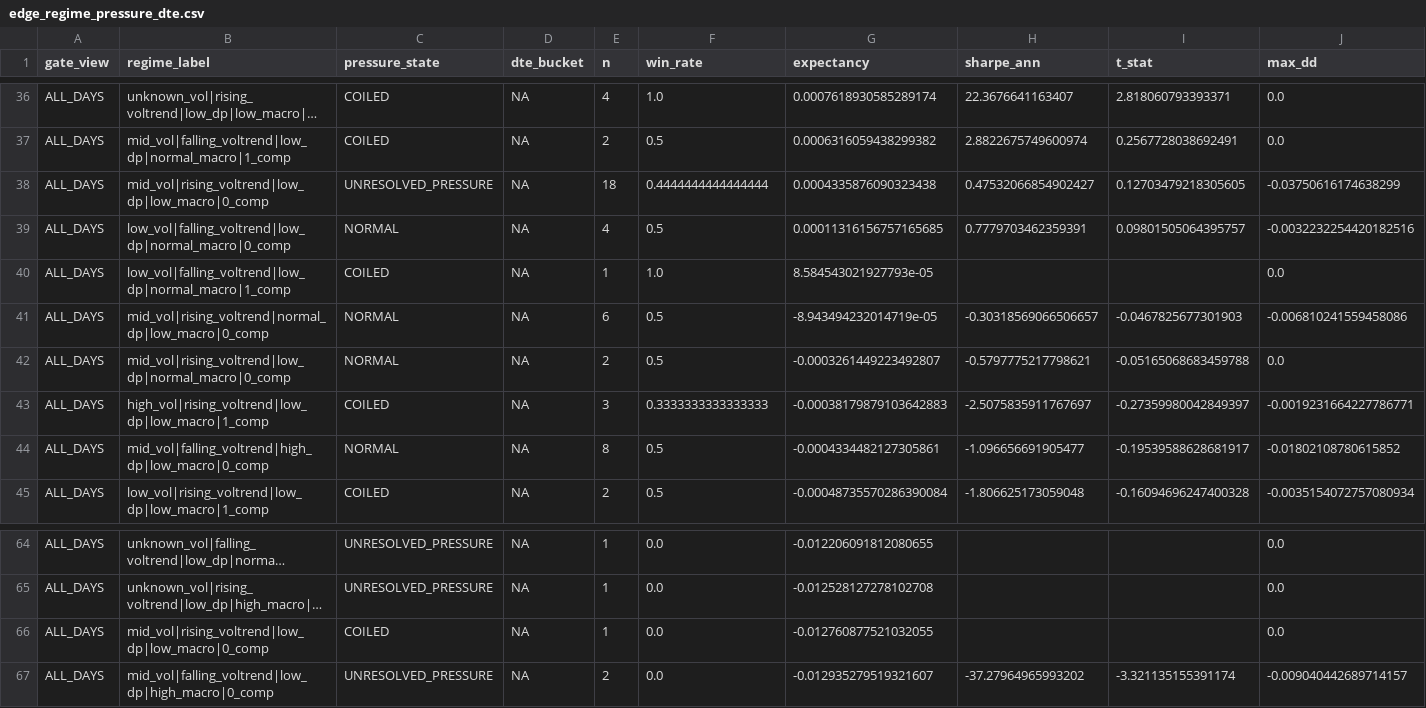
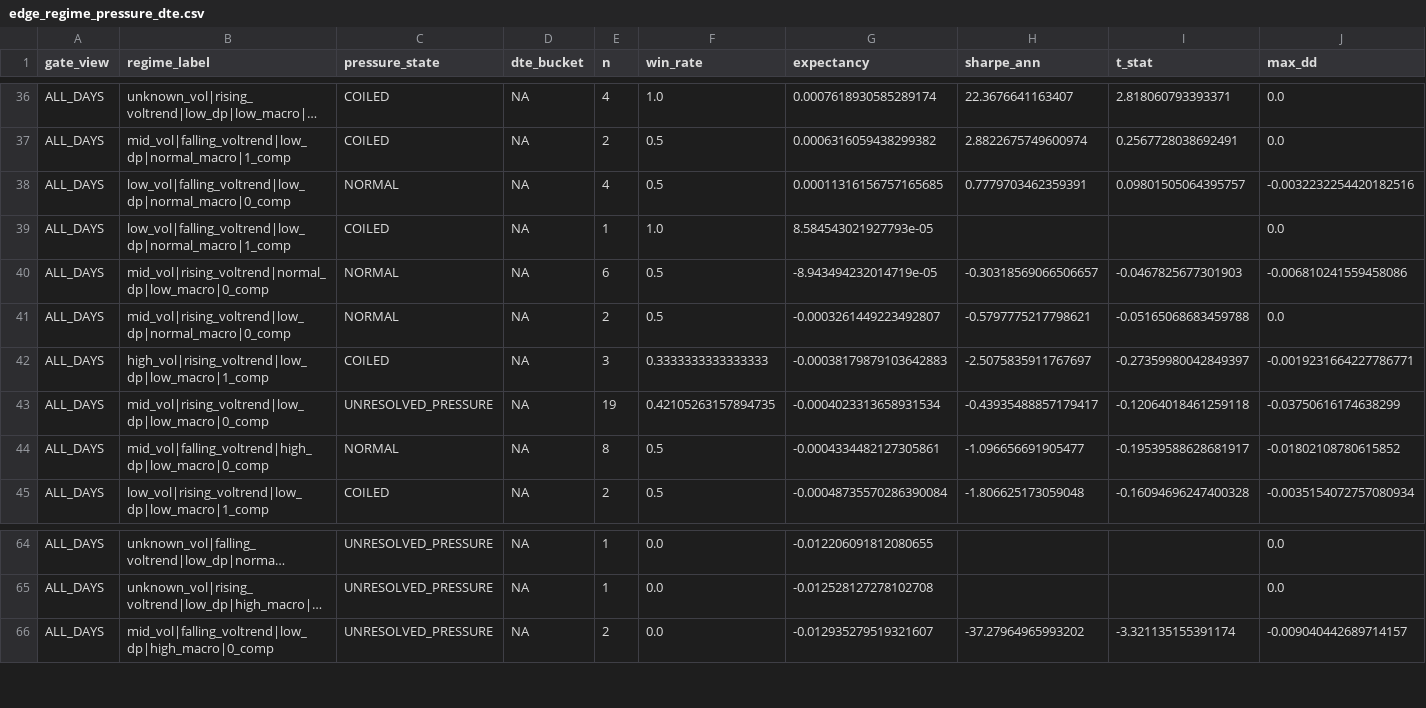
Before and after one commit to kvandre12-commits/SharpEdge-System, a CSV file: outputs/edge_regime_pressure_dte.csv, drawn as a sheet; only a part is shown, gaps mark what is left out; long unchanged cells end in …; removed rows and columns are numbered as before the commit, all else as after; rows hold the shown columns only; the diff names each change by its address in the sheet, - before the commit and + after, or states it on an @@ line.

```diff
--- a/outputs/edge_regime_pressure_dte.csv
+++ b/outputs/edge_regime_pressure_dte.csv
-row 38: ALL_DAYS | mid_vol|rising_voltrend|low_dp|low_macro|0_comp | UNRESOLVED_PRESSURE | NA | 18 | 0.4444444444444444 | 0.0004335876090323438 | 0.47532066854902427 | 0.12703479218305605 | -0.03750616174638299
+row 43: ALL_DAYS | mid_vol|rising_voltrend|low_dp|low_macro|0_comp | UNRESOLVED_PRESSURE | NA | 19 | 0.42105263157894735 | -0.0004023313658931534 | -0.43935488857179417 | -0.12064018461259118 | -0.03750616174638299
-row 66: ALL_DAYS | mid_vol|rising_voltrend|low_dp|low_macro|0_comp | COILED | NA | 1 | 0.0 | -0.012760877521032055 |  |  | 0.0
```
Also changed, not shown: outputs/attribution_daily.csv, outputs/execution_state_daily.csv, 15 other files.
